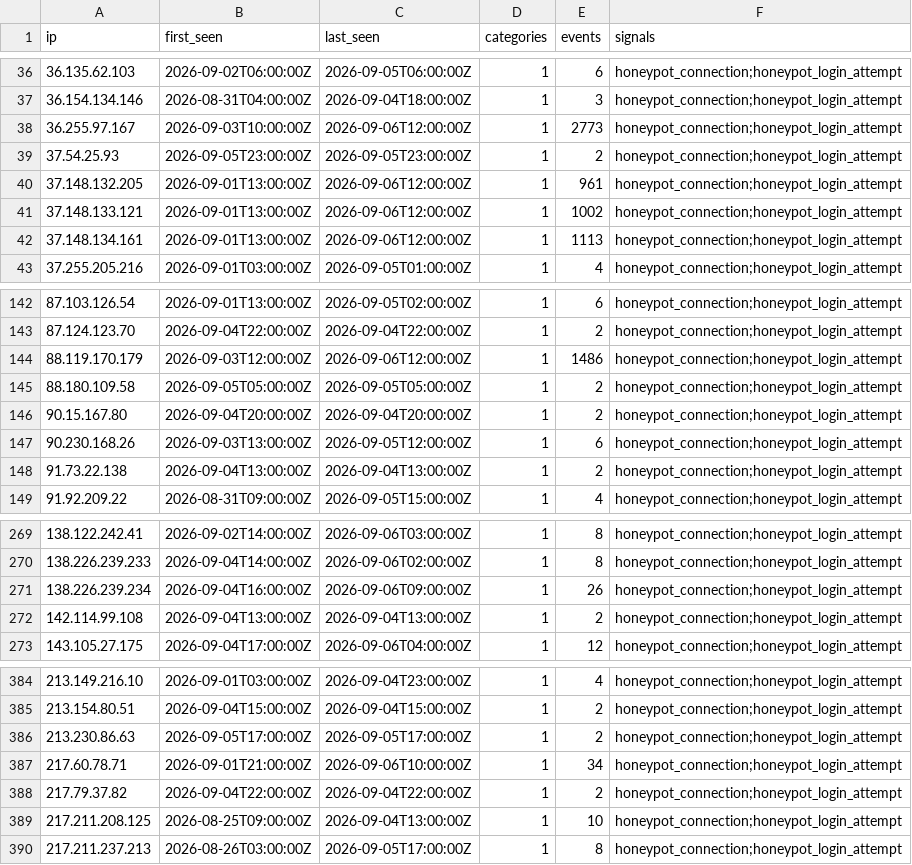
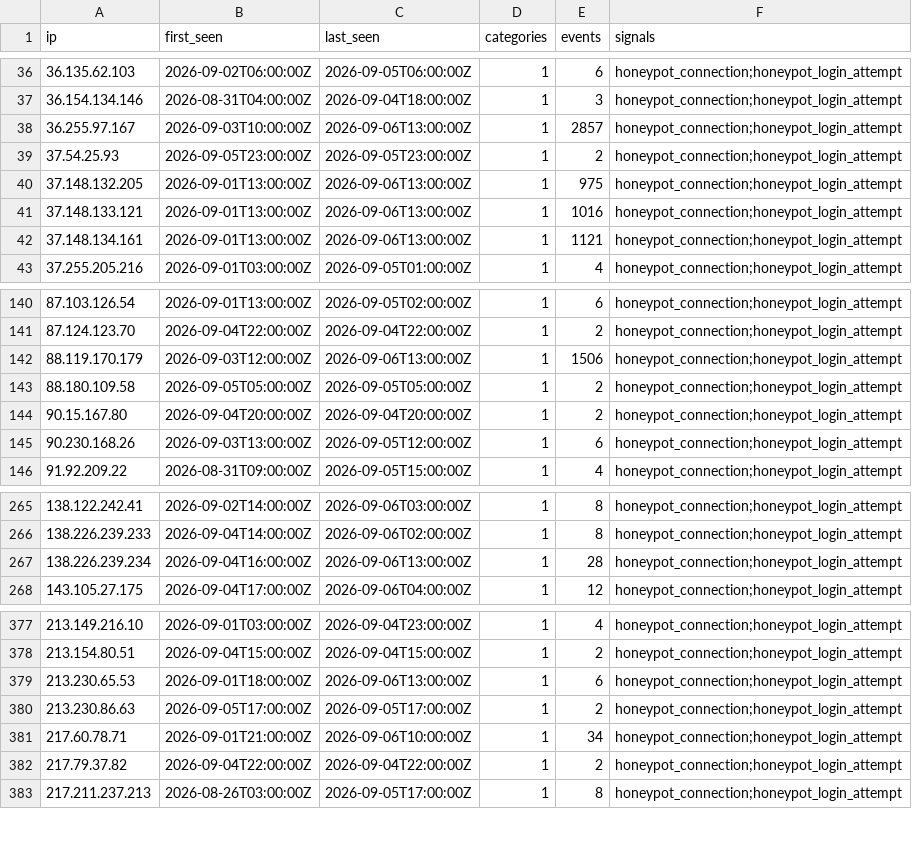
Before and after one commit to brandontroidl/blocklist, a CSV file: tiers/standard.csv, drawn as a sheet; only a part is shown, gaps mark what is left out; the diff covers the shown part only.

```diff
--- a/tiers/standard.csv
+++ b/tiers/standard.csv
@@ -37,7 +37,7 @@ ip,first_seen,last_seen,categories,events,signals
 36.154.134.146,2026-08-31T04:00:00Z,2026-09-04T18:00:00Z,1,3,honeypot_connection;honeypot_login_attempt
-36.255.97.167,2026-09-03T10:00:00Z,2026-09-06T12:00:00Z,1,2773,honeypot_connection;honeypot_login_attempt
+36.255.97.167,2026-09-03T10:00:00Z,2026-09-06T13:00:00Z,1,2857,honeypot_connection;honeypot_login_attempt
 37.54.25.93,2026-09-05T23:00:00Z,2026-09-05T23:00:00Z,1,2,honeypot_connection;honeypot_login_attempt
-37.148.132.205,2026-09-01T13:00:00Z,2026-09-06T12:00:00Z,1,961,honeypot_connection;honeypot_login_attempt
-37.148.133.121,2026-09-01T13:00:00Z,2026-09-06T12:00:00Z,1,1002,honeypot_connection;honeypot_login_attempt
-37.148.134.161,2026-09-01T13:00:00Z,2026-09-06T12:00:00Z,1,1113,honeypot_connection;honeypot_login_attempt
+37.148.132.205,2026-09-01T13:00:00Z,2026-09-06T13:00:00Z,1,975,honeypot_connection;honeypot_login_attempt
+37.148.133.121,2026-09-01T13:00:00Z,2026-09-06T13:00:00Z,1,1016,honeypot_connection;honeypot_login_attempt
+37.148.134.161,2026-09-01T13:00:00Z,2026-09-06T13:00:00Z,1,1121,honeypot_connection;honeypot_login_attempt
 37.255.205.216,2026-09-01T03:00:00Z,2026-09-05T01:00:00Z,1,4,honeypot_connection;honeypot_login_attempt
@@ -143,3 +141,3 @@ ip,first_seen,last_seen,categories,events,signals
 87.124.123.70,2026-09-04T22:00:00Z,2026-09-04T22:00:00Z,1,2,honeypot_connection;honeypot_login_attempt
-88.119.170.179,2026-09-03T12:00:00Z,2026-09-06T12:00:00Z,1,1486,honeypot_connection;honeypot_login_attempt
+88.119.170.179,2026-09-03T12:00:00Z,2026-09-06T13:00:00Z,1,1506,honeypot_connection;honeypot_login_attempt
 88.180.109.58,2026-09-05T05:00:00Z,2026-09-05T05:00:00Z,1,2,honeypot_connection;honeypot_login_attempt
@@ -147,3 +145,2 @@ ip,first_seen,last_seen,categories,events,signals
 90.230.168.26,2026-09-03T13:00:00Z,2026-09-05T12:00:00Z,1,6,honeypot_connection;honeypot_login_attempt
-91.73.22.138,2026-09-04T13:00:00Z,2026-09-04T13:00:00Z,1,2,honeypot_connection;honeypot_login_attempt
 91.92.209.22,2026-08-31T09:00:00Z,2026-09-05T15:00:00Z,1,4,honeypot_connection;honeypot_login_attempt
@@ -270,4 +266,3 @@ ip,first_seen,last_seen,categories,events,signals
 138.226.239.233,2026-09-04T14:00:00Z,2026-09-06T02:00:00Z,1,8,honeypot_connection;honeypot_login_attempt
-138.226.239.234,2026-09-04T16:00:00Z,2026-09-06T09:00:00Z,1,26,honeypot_connection;honeypot_login_attempt
-142.114.99.108,2026-09-04T13:00:00Z,2026-09-04T13:00:00Z,1,2,honeypot_connection;honeypot_login_attempt
+138.226.239.234,2026-09-04T16:00:00Z,2026-09-06T13:00:00Z,1,28,honeypot_connection;honeypot_login_attempt
 143.105.27.175,2026-09-04T17:00:00Z,2026-09-06T04:00:00Z,1,12,honeypot_connection;honeypot_login_attempt
@@ -385,2 +378,3 @@ ip,first_seen,last_seen,categories,events,signals
 213.154.80.51,2026-09-04T15:00:00Z,2026-09-04T15:00:00Z,1,2,honeypot_connection;honeypot_login_attempt
+213.230.65.53,2026-09-01T18:00:00Z,2026-09-06T13:00:00Z,1,6,honeypot_connection;honeypot_login_attempt
 213.230.86.63,2026-09-05T17:00:00Z,2026-09-05T17:00:00Z,1,2,honeypot_connection;honeypot_login_attempt
@@ -388,3 +382,2 @@ ip,first_seen,last_seen,categories,events,signals
 217.79.37.82,2026-09-04T22:00:00Z,2026-09-04T22:00:00Z,1,2,honeypot_connection;honeypot_login_attempt
-217.211.208.125,2026-08-25T09:00:00Z,2026-09-04T13:00:00Z,1,10,honeypot_connection;honeypot_login_attempt
 217.211.237.213,2026-08-26T03:00:00Z,2026-09-05T17:00:00Z,1,8,honeypot_connection;honeypot_login_attempt
```
Also changed, not shown: 1 added row, 6 removed rows and 30 edited cells elsewhere in this file, retention/all-24h.csv, retention/all-30d.csv, 48 other files.
